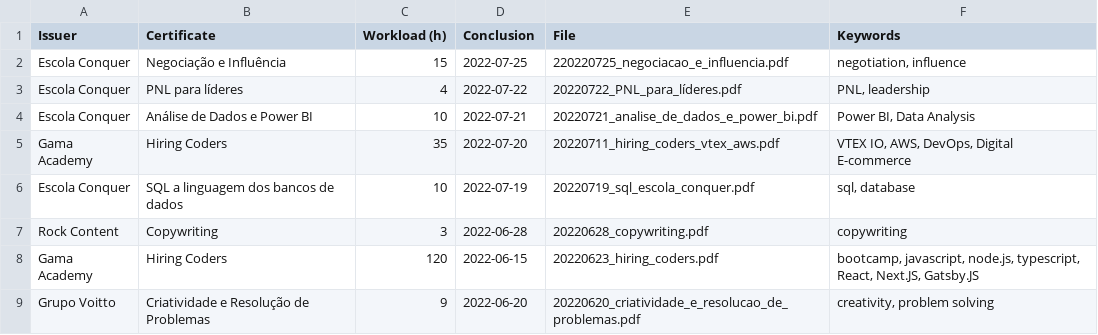
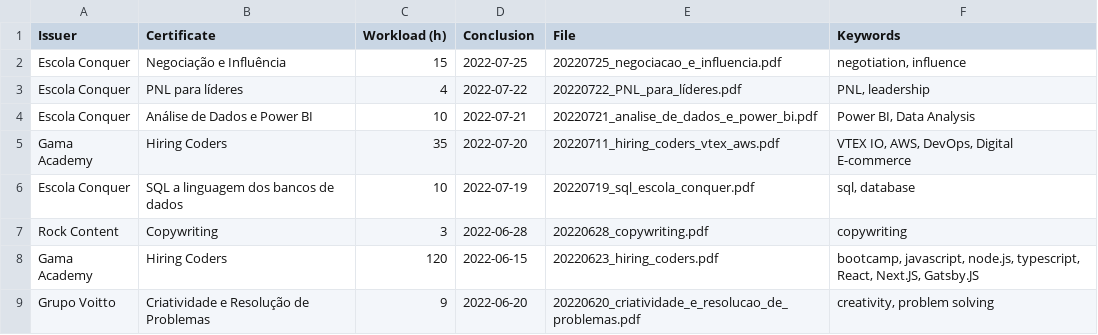
Before and after one commit to georgemaia/certificados-repo, a CSV file: files/certificados.csv, drawn as a sheet; only a part is shown.

Commit message:
Fix Negoiacao filename in csv

```diff
--- a/files/certificados.csv
+++ b/files/certificados.csv
@@ -1,3 +1,3 @@
 Issuer,Certificate,Workload (h),Conclusion,File,Keywords
-Escola Conquer,Negociação e Influência,15,2022-07-25,220220725_negociacao_e_influencia.pdf,"negotiation, influence"
+Escola Conquer,Negociação e Influência,15,2022-07-25,20220725_negociacao_e_influencia.pdf,"negotiation, influence"
 Escola Conquer,PNL para líderes,4,2022-07-22,20220722_PNL_para_líderes.pdf,"PNL, leadership"
```
